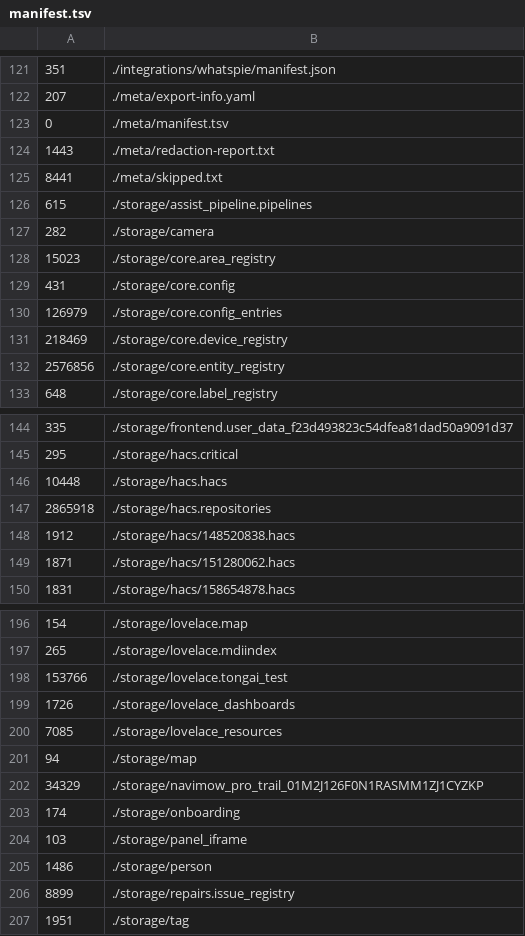
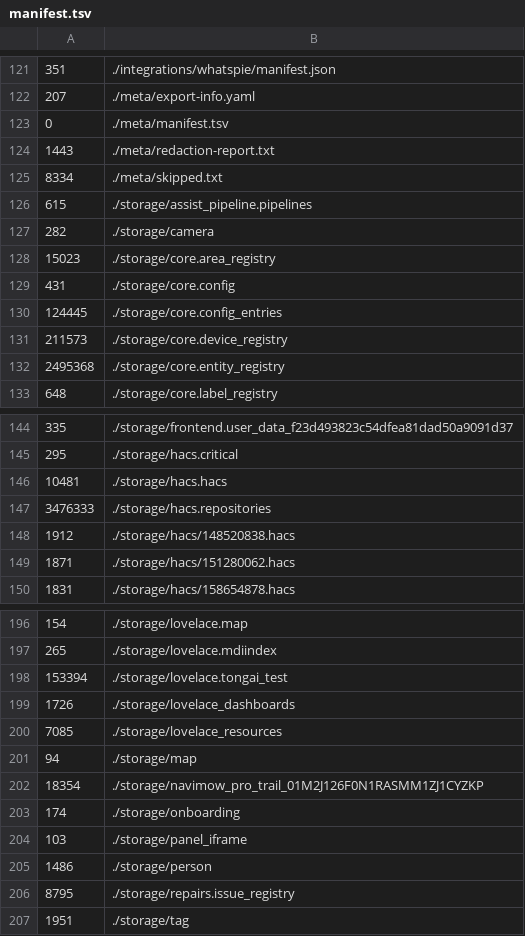
Before and after one commit to tongaimaramba/ha-config, a TSV file: hosts/pamba/meta/manifest.tsv, drawn as a sheet; only a part is shown, gaps mark what is left out; the diff covers the shown part only.

```diff
--- a/hosts/pamba/meta/manifest.tsv
+++ b/hosts/pamba/meta/manifest.tsv
@@ -124,3 +124,3 @@
 1443	./meta/redaction-report.txt
-8441	./meta/skipped.txt
+8334	./meta/skipped.txt
 615	./storage/assist_pipeline.pipelines
@@ -129,5 +129,5 @@
 431	./storage/core.config
-126979	./storage/core.config_entries
-218469	./storage/core.device_registry
-2576856	./storage/core.entity_registry
+124445	./storage/core.config_entries
+211573	./storage/core.device_registry
+2495368	./storage/core.entity_registry
 648	./storage/core.label_registry
@@ -145,4 +145,4 @@
 295	./storage/hacs.critical
-10448	./storage/hacs.hacs
-2865918	./storage/hacs.repositories
+10481	./storage/hacs.hacs
+3476333	./storage/hacs.repositories
 1912	./storage/hacs/148520838.hacs
@@ -197,3 +197,3 @@
 265	./storage/lovelace.mdiindex
-153766	./storage/lovelace.tongai_test
+153394	./storage/lovelace.tongai_test
 1726	./storage/lovelace_dashboards
@@ -201,3 +201,3 @@
 94	./storage/map
-34329	./storage/navimow_pro_trail_01M2J126F0N1RASMM1ZJ1CYZKP
+18354	./storage/navimow_pro_trail_01M2J126F0N1RASMM1ZJ1CYZKP
 174	./storage/onboarding
@@ -205,3 +205,3 @@
 1486	./storage/person
-8899	./storage/repairs.issue_registry
+8795	./storage/repairs.issue_registry
 1951	./storage/tag
```
Also changed, not shown: 2 edited cells elsewhere in this file, hosts/pamba/digest/devices.tsv, 20 other files.
